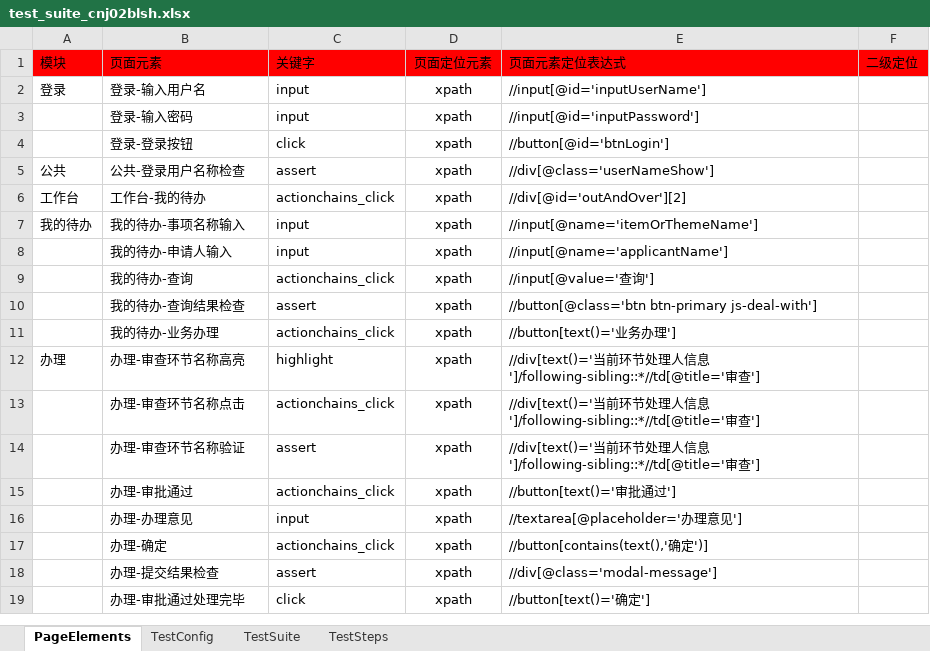
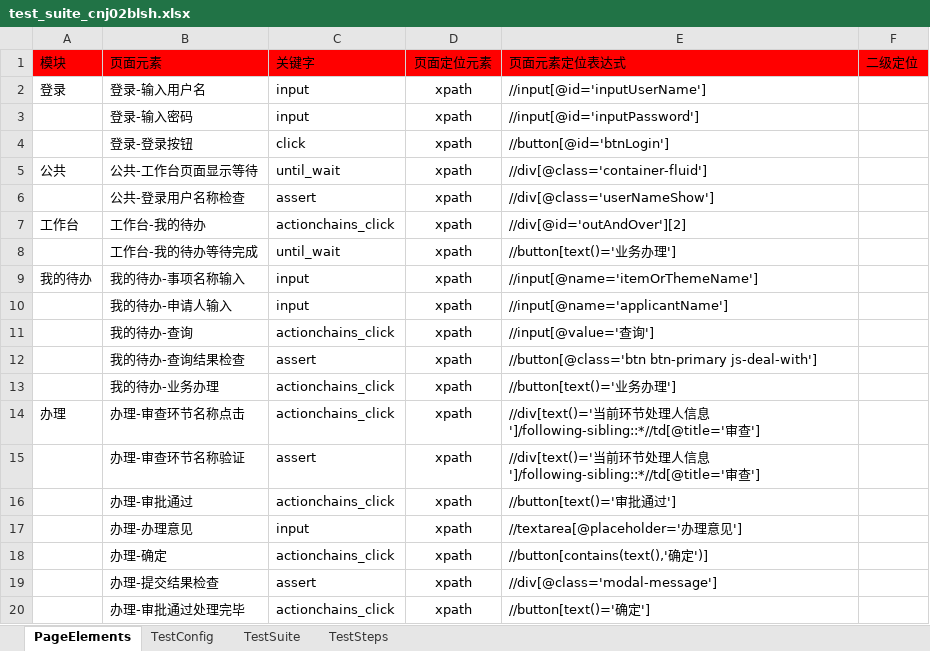
Before and after one commit to CeciliaNi/selenium_auto_test02, an Excel workbook: test_suite_cnj02blsh.xlsx, sheet PageElements, drawn as a sheet; values as stored, in another font and other column widths than the file's, no borders; removed rows and columns are numbered as before the commit, all else as after; the diff names each change by its address in the sheet, - before the commit and + after, or states it on an @@ line.

```diff
--- a/test_suite_cnj02blsh.xlsx (sheet PageElements)
+++ b/test_suite_cnj02blsh.xlsx (sheet PageElements)
+row 5: 公共 | 公共-工作台页面显示等待 | until_wait | xpath | //div[@class='container-fluid']
-A6 (模块): 公共
+A6 (模块): (empty)
+row 8:  | 工作台-我的待办等待完成 | until_wait | xpath | //button[text()='业务办理']
-row 12: 办理 | 办理-审查环节名称高亮 | highlight | xpath | //div[text()='当前环节处理人信息']/following-sibling::*//td[@title='审查']
-A14 (模块): (empty)
+A14 (模块): 办理
-C20 (关键字): click
+C20 (关键字): actionchains_click
```
Also changed, not shown: sheet TestSteps, sheet TestConfig, test_suite_cnj01jj.xlsx, test_suite_cnj03bljd.xlsx, 11 other files.
